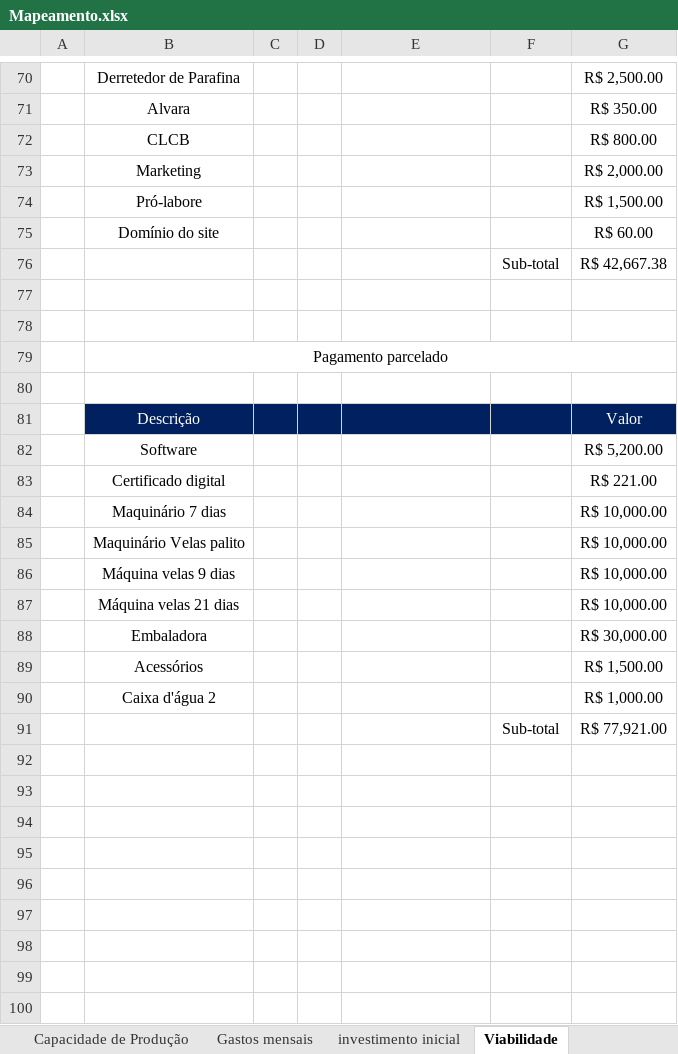
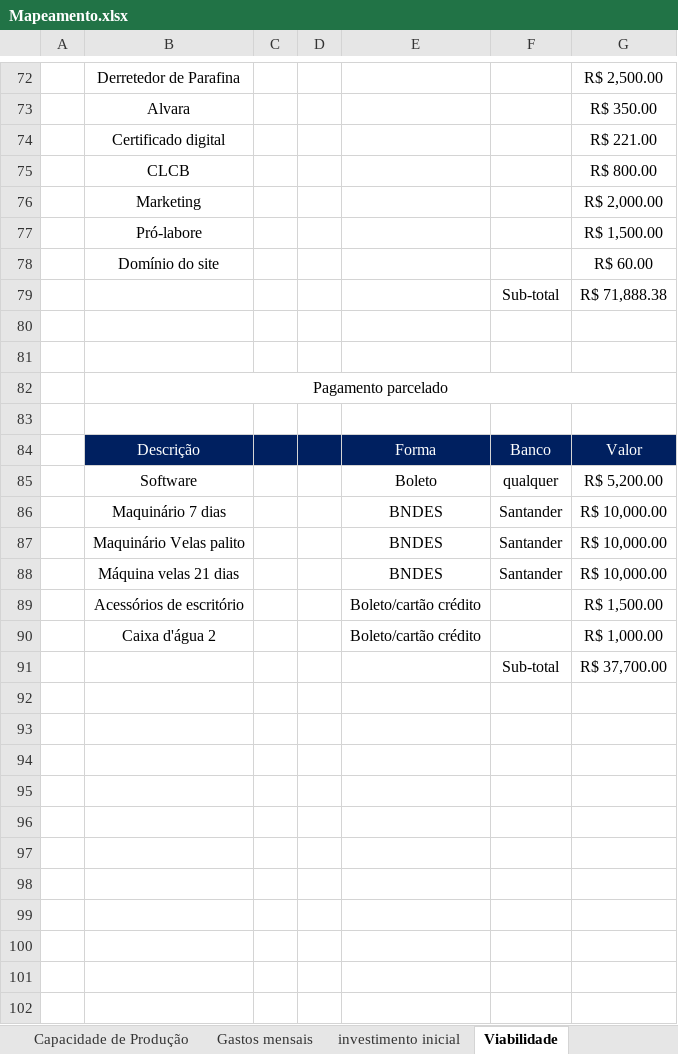
Before and after one commit to Walissondts/Chama-da-fe, an Excel workbook: Mapeamento.xlsx, sheet Viabilidade, drawn as a sheet; only a part is shown, gaps mark what is left out; the shorter side is filled out with more unchanged rows; values as stored, in another font and other column widths than the file's, no borders; removed rows and columns are numbered as before the commit, all else as after; the diff covers the shown part only; the diff names each change by its address in the sheet, - before the commit and + after, or states it on an @@ line.

```diff
--- a/Mapeamento.xlsx (sheet Viabilidade)
+++ b/Mapeamento.xlsx (sheet Viabilidade)
@@ row 83 moved to row 74: Certificado digital @@
-G79: R$ 42,667.38
+G79: R$ 71,888.38
-E84: (empty)
+E84: Forma
-F84: (empty)
+F84: Banco
-E85: (empty)
+E85: Boleto
-F85: (empty)
+F85: qualquer
-E86:E87: (empty)
+E86:E87: BNDES
-F86:F87: (empty)
+F86:F87: Santander
-row 86:  | Máquina velas 9 dias |  |  |  |  | R$ 10,000.00
-E88: (empty)
+E88: BNDES
-F88: (empty)
+F88: Santander
@@ row 88 moved to row 64: Embaladora @@
-row 89:  | Acessórios |  |  |  |  | R$ 1,500.00
+row 89:  | Acessórios de escritório |  |  | Boleto/cartão crédito |  | R$ 1,500.00
-E90: (empty)
+E90: Boleto/cartão crédito
-G91: R$ 77,921.00
+G91: R$ 37,700.00
+row 92: (empty)
+row 93: (empty)
+row 94: (empty)
+row 95: (empty)
+row 96: (empty)
+row 97: (empty)
+row 98: (empty)
+row 99: (empty)
```
Also changed, not shown: 3 added rows, 2 removed rows and 12 edited cells elsewhere in this sheet, sheet investimento inicial, formulas that keep their value, 1 other file.
